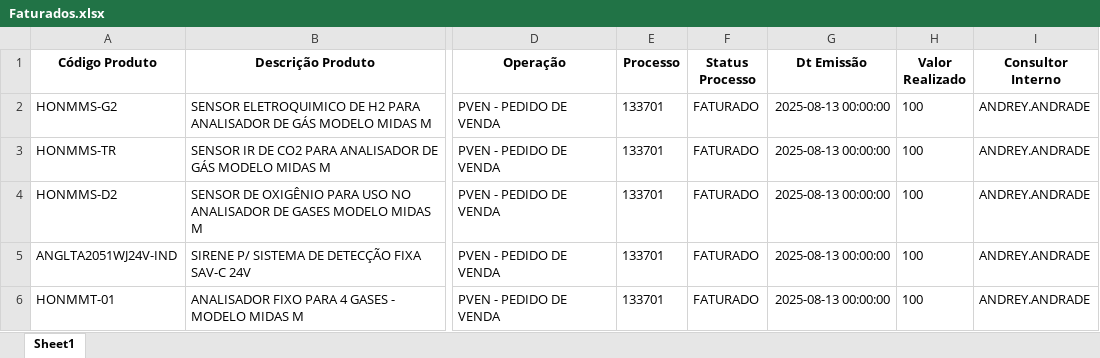
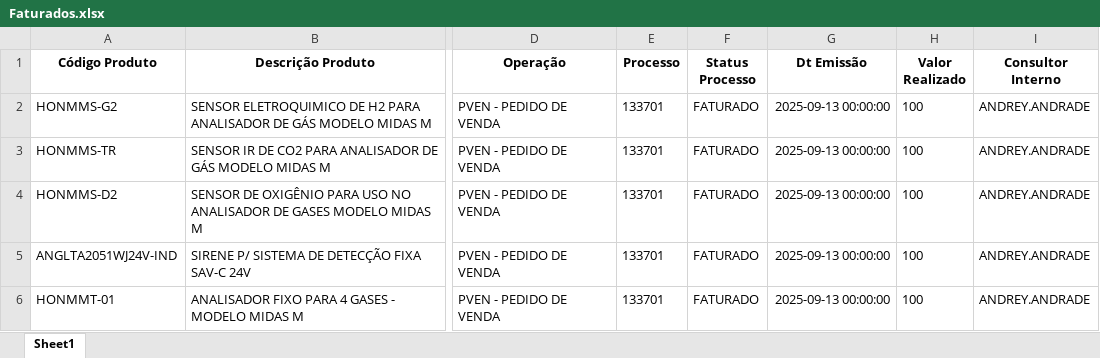
Before and after one commit to tiago-cappi/robo-comissoes, an Excel workbook: Faturados.xlsx, sheet Sheet1, drawn as a sheet; only a part is shown, gaps mark what is left out; values as stored, in another font and other column widths than the file's, no borders; the diff names each change by its address in the sheet, - before the commit and + after, or states it on an @@ line.

```diff
--- a/Faturados.xlsx (sheet Sheet1)
+++ b/Faturados.xlsx (sheet Sheet1)
-G2:G6 (Dt Emissão): 2025-08-13 00:00:00
+G2:G6 (Dt Emissão): 2025-09-13 00:00:00
```
Also changed, not shown: Conversões.xlsx, Estado_Processos_Recebimento.xlsx, 18 other files.
